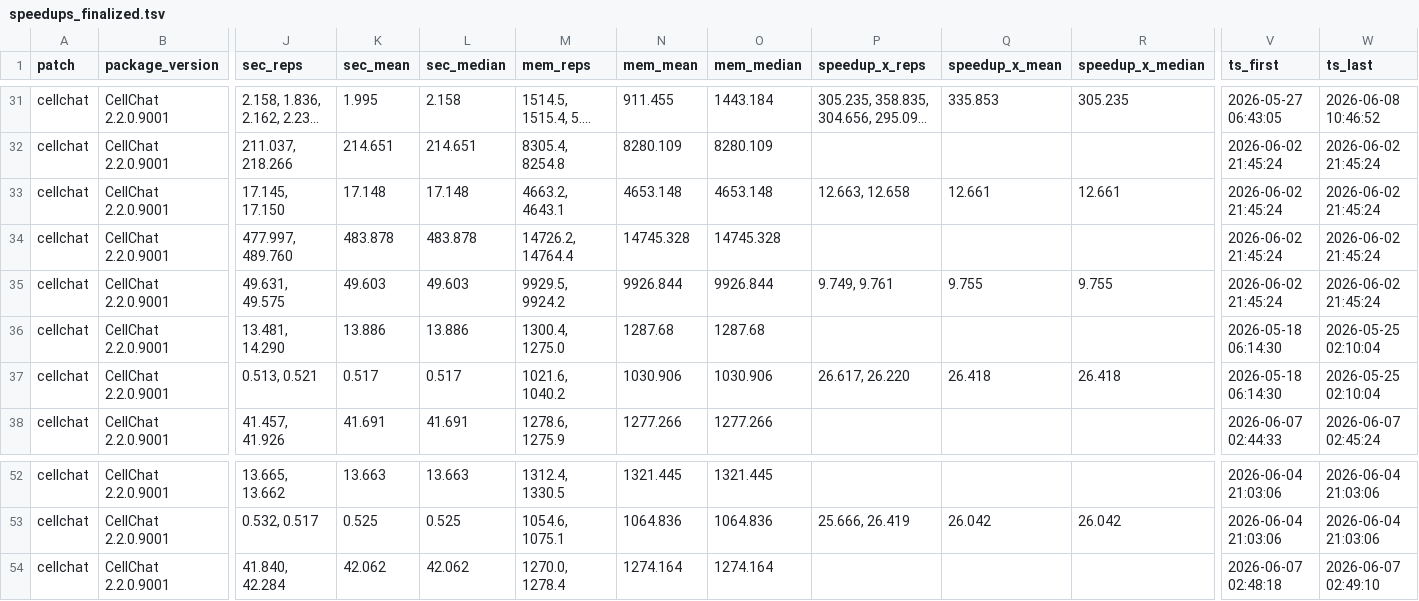
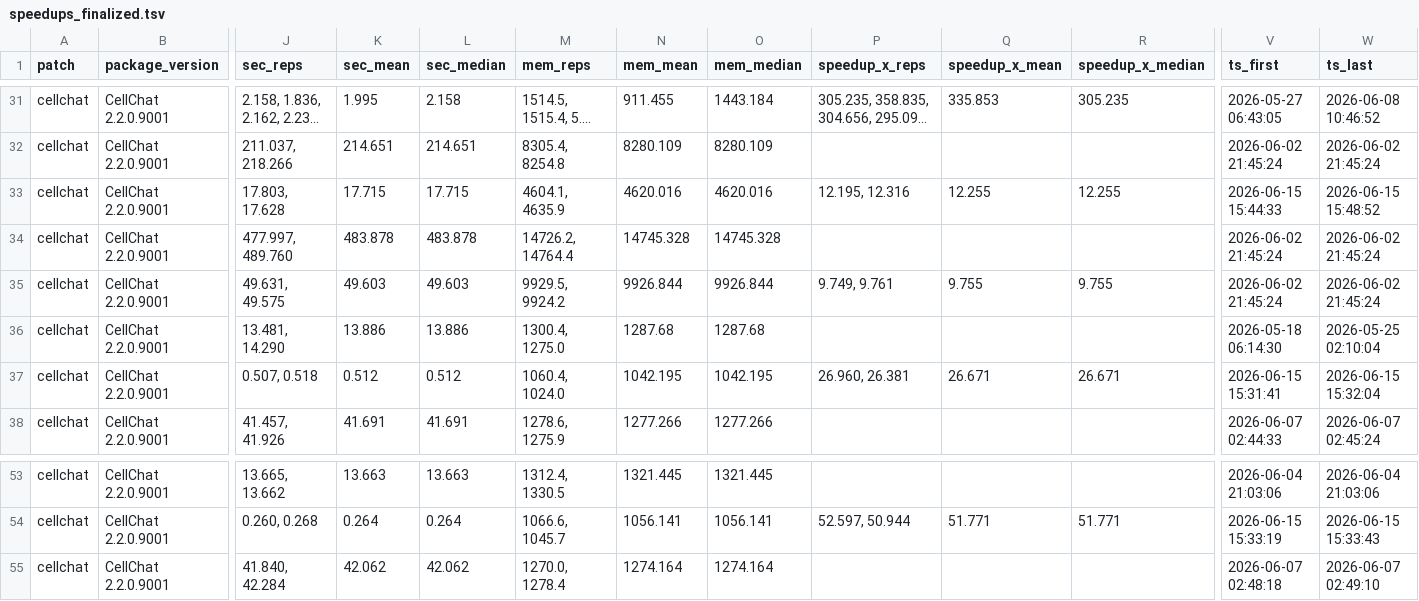
Before and after one commit to ElliotXie/autozyme, a TSV file: autozyme_r/inst/patches/cellchat/speedups_finalized.tsv, drawn as a sheet; only a part is shown, gaps mark what is left out; long unchanged cells end in …; addresses are those after the commit; the diff covers the shown part only; the diff names each change by its address in the sheet, - before the commit and + after, or states it on an @@ line.

```diff
--- a/autozyme_r/inst/patches/cellchat/speedups_finalized.tsv
+++ b/autozyme_r/inst/patches/cellchat/speedups_finalized.tsv
-J33 (sec_reps): 17.145, 17.150
+J33 (sec_reps): 17.803, 17.628
-K33 (sec_mean): 17.148
+K33 (sec_mean): 17.715
-L33 (sec_median): 17.148
+L33 (sec_median): 17.715
-M33 (mem_reps): 4663.2, 4643.1
+M33 (mem_reps): 4604.1, 4635.9
-N33 (mem_mean): 4653.148
+N33 (mem_mean): 4620.016
-O33 (mem_median): 4653.148
+O33 (mem_median): 4620.016
-P33 (speedup_x_reps): 12.663, 12.658
+P33 (speedup_x_reps): 12.195, 12.316
-Q33 (speedup_x_mean): 12.661
+Q33 (speedup_x_mean): 12.255
-R33 (speedup_x_median): 12.661
+R33 (speedup_x_median): 12.255
-V33 (ts_first): 2026-06-02 21:45:24
+V33 (ts_first): 2026-06-15 15:44:33
-W33 (ts_last): 2026-06-02 21:45:24
+W33 (ts_last): 2026-06-15 15:48:52
-J37 (sec_reps): 0.513, 0.521
+J37 (sec_reps): 0.507, 0.518
-K37 (sec_mean): 0.517
+K37 (sec_mean): 0.512
-L37 (sec_median): 0.517
+L37 (sec_median): 0.512
-M37 (mem_reps): 1021.6, 1040.2
+M37 (mem_reps): 1060.4, 1024.0
-N37 (mem_mean): 1030.906
+N37 (mem_mean): 1042.195
-O37 (mem_median): 1030.906
+O37 (mem_median): 1042.195
-P37 (speedup_x_reps): 26.617, 26.220
+P37 (speedup_x_reps): 26.960, 26.381
-Q37 (speedup_x_mean): 26.418
+Q37 (speedup_x_mean): 26.671
-R37 (speedup_x_median): 26.418
+R37 (speedup_x_median): 26.671
-V37 (ts_first): 2026-05-18 06:14:30
+V37 (ts_first): 2026-06-15 15:31:41
-W37 (ts_last): 2026-05-25 02:10:04
+W37 (ts_last): 2026-06-15 15:32:04
-J54 (sec_reps): 0.532, 0.517
+J54 (sec_reps): 0.260, 0.268
-K54 (sec_mean): 0.525
+K54 (sec_mean): 0.264
-L54 (sec_median): 0.525
+L54 (sec_median): 0.264
-M54 (mem_reps): 1054.6, 1075.1
+M54 (mem_reps): 1066.6, 1045.7
-N54 (mem_mean): 1064.836
+N54 (mem_mean): 1056.141
-O54 (mem_median): 1064.836
+O54 (mem_median): 1056.141
-P54 (speedup_x_reps): 25.666, 26.419
+P54 (speedup_x_reps): 52.597, 50.944
-Q54 (speedup_x_mean): 26.042
+Q54 (speedup_x_mean): 51.771
-R54 (speedup_x_median): 26.042
+R54 (speedup_x_median): 51.771
-V54 (ts_first): 2026-06-04 21:03:06
+V54 (ts_first): 2026-06-15 15:33:19
-W54 (ts_last): 2026-06-04 21:03:06
+W54 (ts_last): 2026-06-15 15:33:43
```
Also changed, not shown: 1 added row and 22 edited cells elsewhere in this file.
